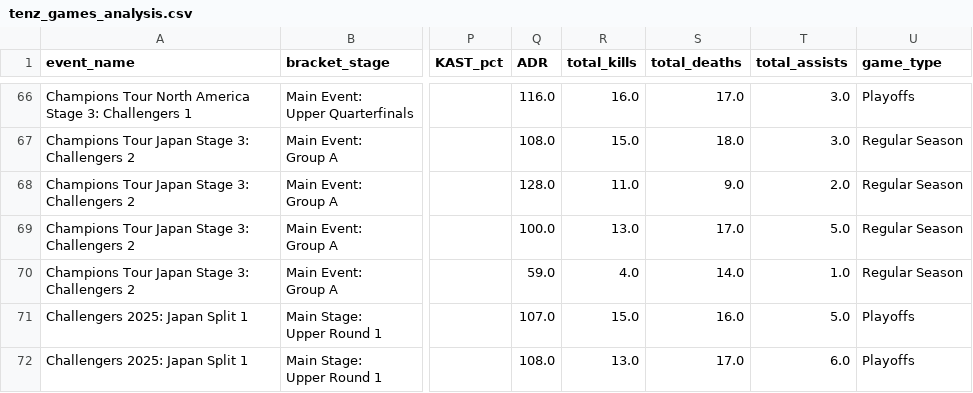
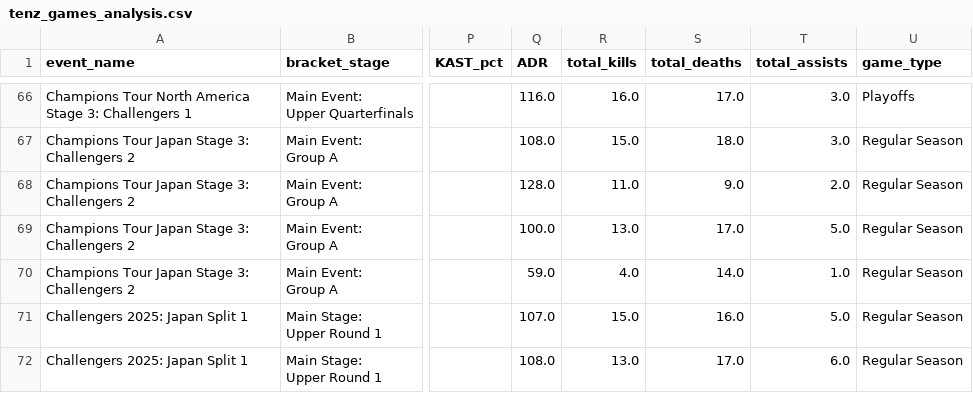
Before and after one commit to qsebso/valorant-stats-analysis, a CSV file: query_results/tenz_games_analysis.csv (was tenz_games_analysis.csv), drawn as a sheet; only a part is shown, gaps mark what is left out; the diff covers the shown part only; the diff names each change by its address in the sheet, - before the commit and + after, or states it on an @@ line.

Commit message:
updated classifications for playoff/regualr season

```diff
--- a/tenz_games_analysis.csv
+++ b/query_results/tenz_games_analysis.csv
-U71:U72 (game_type): Playoffs
+U71:U72 (game_type): Regular Season
```
Also changed, not shown: 28 edited cells elsewhere in this file, 13 other files.
